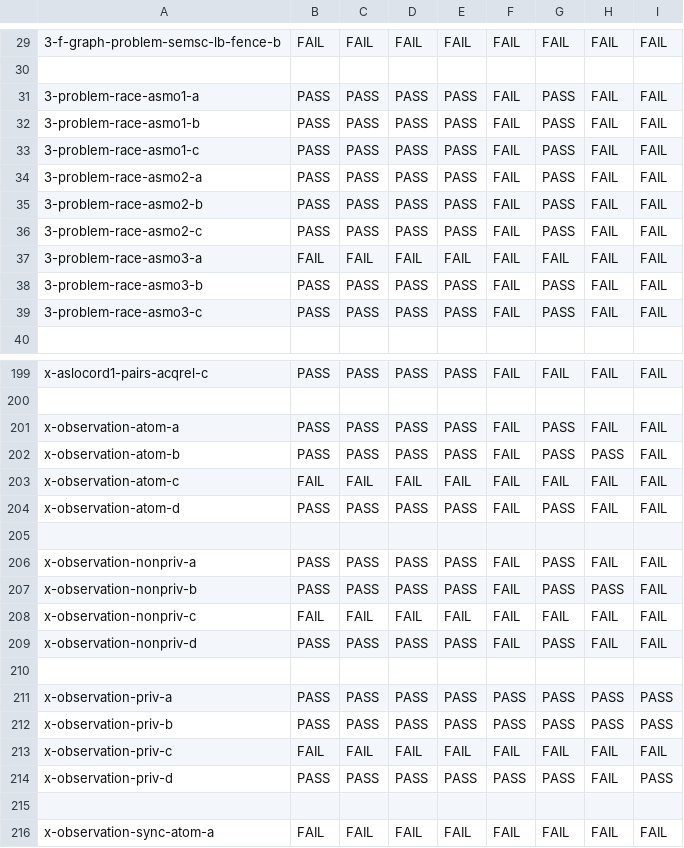
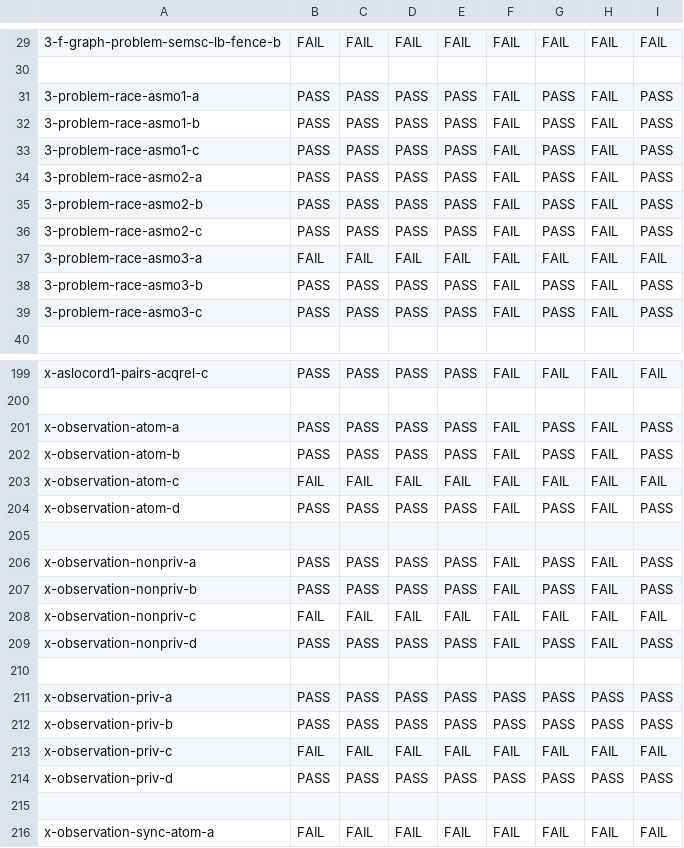
Before and after one commit to JnsGlnr/Dat3M, a CSV file: litmus/VULKAN/pvmm/expected-races-all.csv, drawn as a sheet; only a part is shown, gaps mark what is left out; the diff covers the shown part only; the diff names each change by its address in the sheet, - before the commit and + after, or states it on an @@ line.

```diff
--- a/litmus/VULKAN/pvmm/expected-races-all.csv
+++ b/litmus/VULKAN/pvmm/expected-races-all.csv
-I31:I36: FAIL
+I31:I36: PASS
-I38:I39: FAIL
+I38:I39: PASS
-I201:I202: FAIL
+I201:I202: PASS
-H202: PASS
+H202: FAIL
-I204: FAIL
+I204: PASS
-I206:I207: FAIL
+I206:I207: PASS
-H207: PASS
+H207: FAIL
-I209: FAIL
+I209: PASS
-H214: FAIL
+H214: PASS
```
Also changed, not shown: 10 edited cells elsewhere in this file, litmus/VULKAN/pvmm/expected-all.csv, 2 other files.
